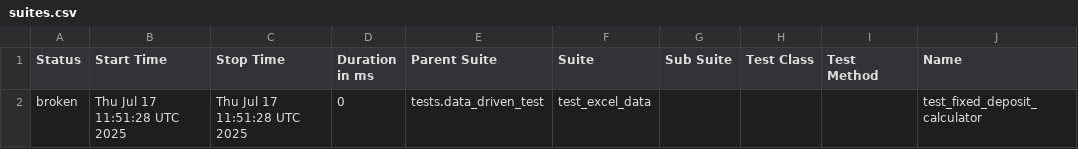
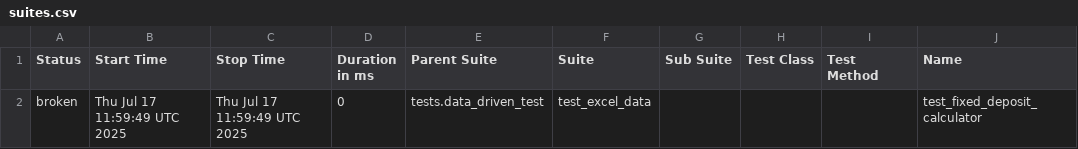
Before and after one commit to Nkereuwem03/selenium_pytest, a CSV file: data/suites.csv, drawn as a sheet; only a part is shown; the diff names each change by its address in the sheet, - before the commit and + after, or states it on an @@ line.

```diff
--- a/data/suites.csv
+++ b/data/suites.csv
-B2 (Start Time): Thu Jul 17 11:51:28 UTC 2025
+B2 (Start Time): Thu Jul 17 11:59:49 UTC 2025
-C2 (Stop Time): Thu Jul 17 11:51:28 UTC 2025
+C2 (Stop Time): Thu Jul 17 11:59:49 UTC 2025
```
Also changed, not shown: 17 other files.
